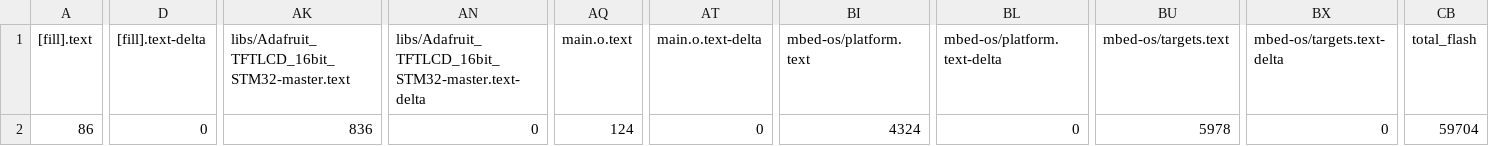
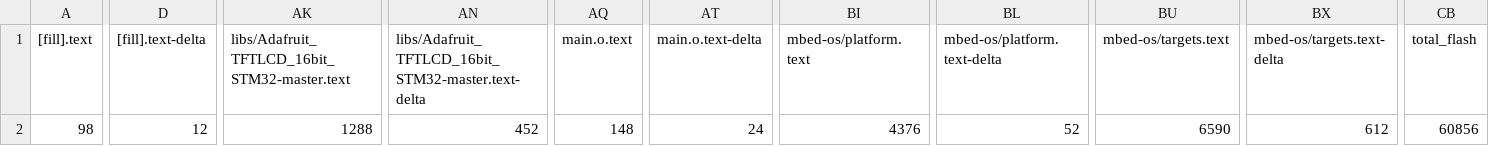
Before and after one commit to querist/mbedblinky2, a CSV file: BUILD/STM32F407VE_BLACK/GCC_ARM/mbedblinky2_map.csv, drawn as a sheet; only a part is shown, gaps mark what is left out; the diff names each change by its address in the sheet, - before the commit and + after, or states it on an @@ line.

Commit message:
minor change to main.cpp to use tft

```diff
--- a/BUILD/STM32F407VE_BLACK/GCC_ARM/mbedblinky2_map.csv
+++ b/BUILD/STM32F407VE_BLACK/GCC_ARM/mbedblinky2_map.csv
-A2 ([fill].text): 86
+A2 ([fill].text): 98
-D2 ([fill].text-delta): 0
+D2 ([fill].text-delta): 12
-AK2: 836
+AK2: 1288
-AN2: 0
+AN2: 452
-AQ2 (main.o.text): 124
+AQ2 (main.o.text): 148
-AT2 (main.o.text-delta): 0
+AT2 (main.o.text-delta): 24
-BI2 (mbed-os/platform.text): 4324
+BI2 (mbed-os/platform.text): 4376
-BL2 (mbed-os/platform.text-delta): 0
+BL2 (mbed-os/platform.text-delta): 52
-BU2 (mbed-os/targets.text): 5978
+BU2 (mbed-os/targets.text): 6590
-BX2 (mbed-os/targets.text-delta): 0
+BX2 (mbed-os/targets.text-delta): 612
-CB2 (total_flash): 59704
+CB2 (total_flash): 60856
```
Also changed, not shown: 9 other files.
